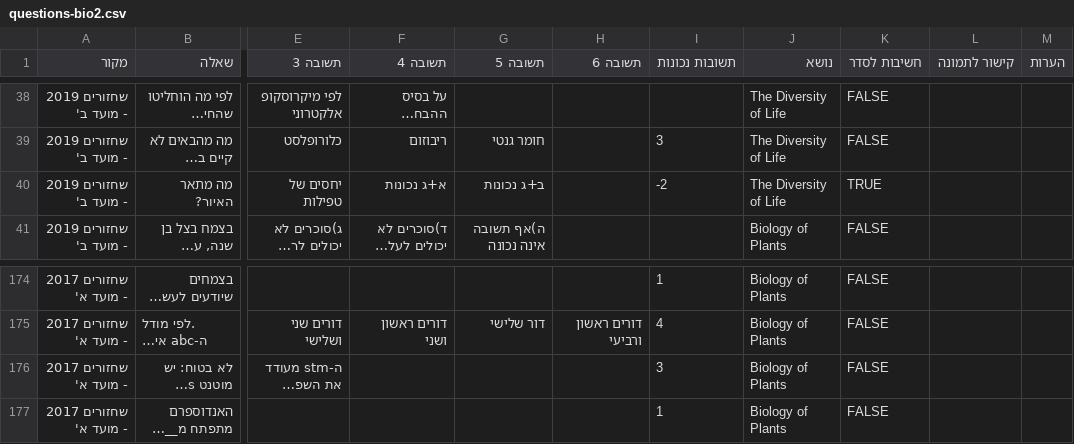
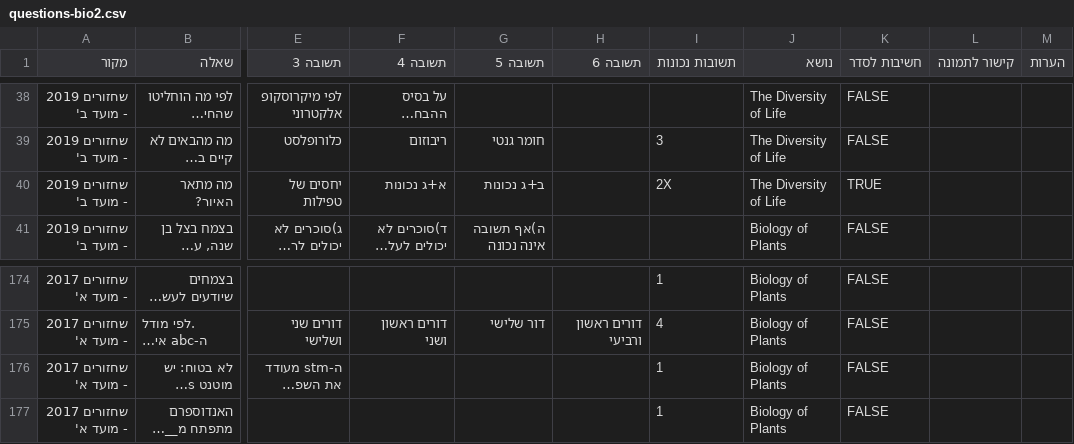
Before and after one commit to ramti/quiz, a CSV file: data/questions-bio2.csv, drawn as a sheet; only a part is shown, gaps mark what is left out; long unchanged cells end in …; the diff names each change by its address in the sheet, - before the commit and + after, or states it on an @@ line.

Commit message:
Updated bio2 questions

```diff
--- a/data/questions-bio2.csv
+++ b/data/questions-bio2.csv
-I40 (תשובות נכונות): -2
+I40 (תשובות נכונות): 2X
-I176 (תשובות נכונות): 3
+I176 (תשובות נכונות): 1
```
